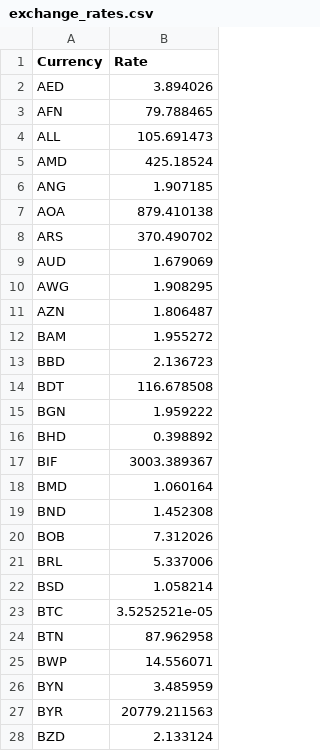
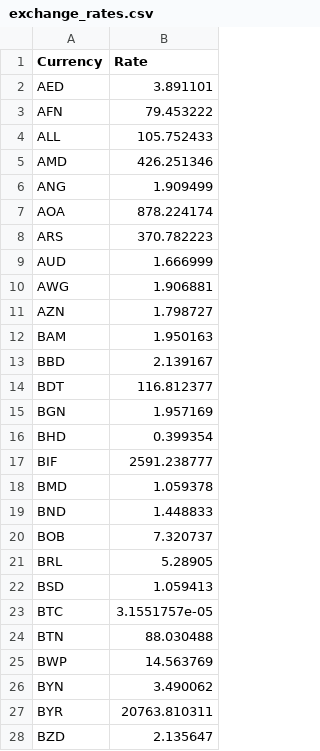
Before and after one commit to danielmschaves/IBM_Python_Project_For_Data_Engineering, a CSV file: data/exchange_rates.csv, drawn as a sheet; only a part is shown; the diff covers the shown part only.

```diff
--- a/data/exchange_rates.csv
+++ b/data/exchange_rates.csv
@@ -1,28 +1,28 @@
 Currency,Rate
-AED,3.894026
-AFN,79.788465
-ALL,105.691473
-AMD,425.18524
-ANG,1.907185
-AOA,879.410138
-ARS,370.490702
-AUD,1.679069
-AWG,1.908295
-AZN,1.806487
-BAM,1.955272
-BBD,2.136723
-BDT,116.678508
-BGN,1.959222
-BHD,0.398892
-BIF,3003.389367
-BMD,1.060164
-BND,1.452308
-BOB,7.312026
-BRL,5.337006
-BSD,1.058214
-BTC,3.5252521e-05
-BTN,87.962958
-BWP,14.556071
-BYN,3.485959
-BYR,20779.211563
-BZD,2.133124
+AED,3.891101
+AFN,79.453222
+ALL,105.752433
+AMD,426.251346
+ANG,1.909499
+AOA,878.224174
+ARS,370.782223
+AUD,1.666999
+AWG,1.906881
+AZN,1.798727
+BAM,1.950163
+BBD,2.139167
+BDT,116.812377
+BGN,1.957169
+BHD,0.399354
+BIF,2591.238777
+BMD,1.059378
+BND,1.448833
+BOB,7.320737
+BRL,5.28905
+BSD,1.059413
+BTC,3.1551757e-05
+BTN,88.030488
+BWP,14.563769
+BYN,3.490062
+BYR,20763.810311
+BZD,2.135647
```
Also changed, not shown: 142 edited cells elsewhere in this file, data/transformed_data.csv, 5 other files.
